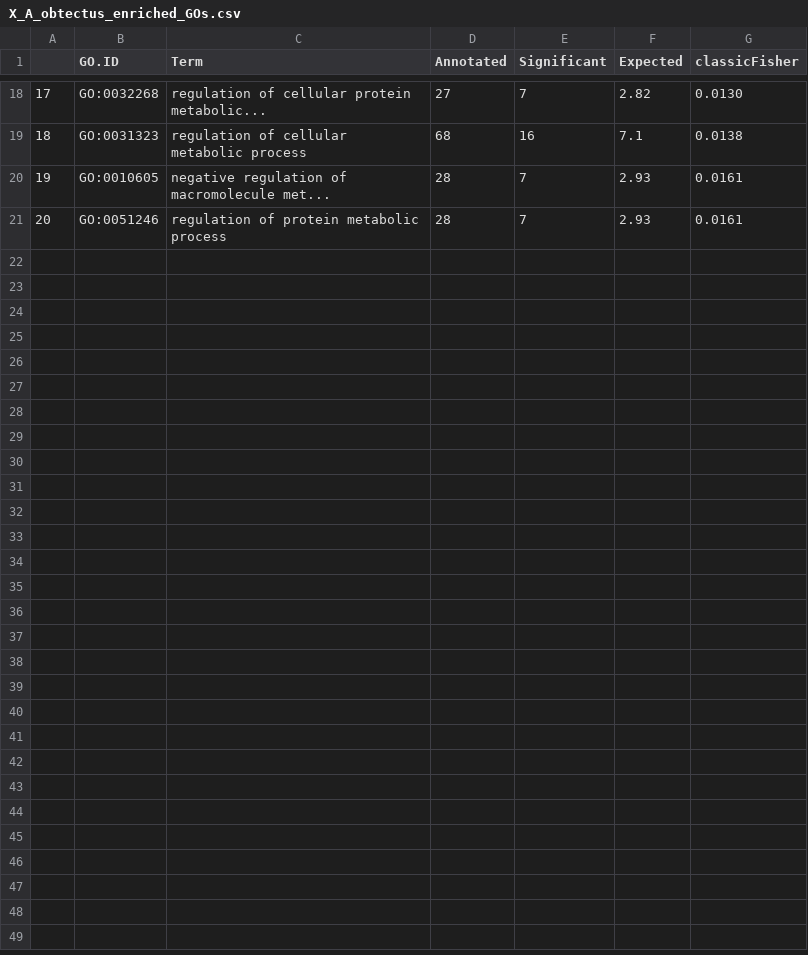
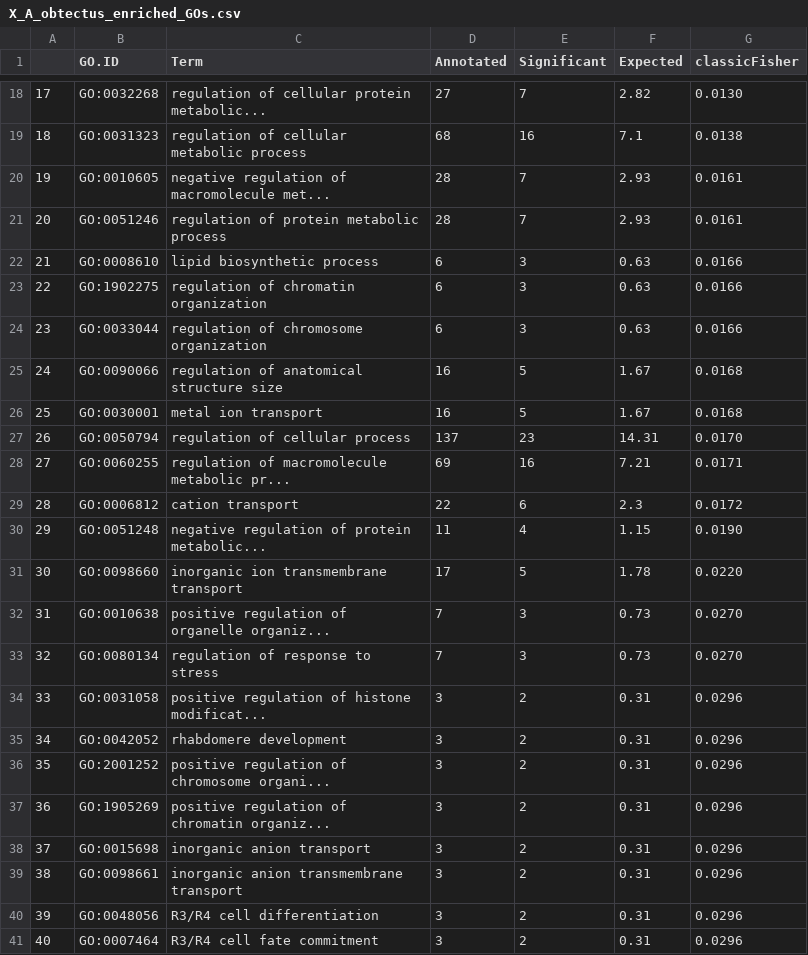
Before and after one commit to milena-t/PhD_chapter3, a CSV file: data/GO_enrichment/X_A_obtectus_enriched_GOs.csv, drawn as a sheet; only a part is shown, gaps mark what is left out; the diff names each change by its address in the sheet, - before the commit and + after, or states it on an @@ line.

```diff
--- a/data/GO_enrichment/X_A_obtectus_enriched_GOs.csv
+++ b/data/GO_enrichment/X_A_obtectus_enriched_GOs.csv
+row 22: 21 | GO:0008610 | lipid biosynthetic process | 6 | 3 | 0.63 | 0.0166
+row 23: 22 | GO:1902275 | regulation of chromatin organization | 6 | 3 | 0.63 | 0.0166
+row 24: 23 | GO:0033044 | regulation of chromosome organization | 6 | 3 | 0.63 | 0.0166
+row 25: 24 | GO:0090066 | regulation of anatomical structure size | 16 | 5 | 1.67 | 0.0168
+row 26: 25 | GO:0030001 | metal ion transport | 16 | 5 | 1.67 | 0.0168
+row 27: 26 | GO:0050794 | regulation of cellular process | 137 | 23 | 14.31 | 0.0170
+row 28: 27 | GO:0060255 | regulation of macromolecule metabolic pr... | 69 | 16 | 7.21 | 0.0171
+row 29: 28 | GO:0006812 | cation transport | 22 | 6 | 2.3 | 0.0172
+row 30: 29 | GO:0051248 | negative regulation of protein metabolic... | 11 | 4 | 1.15 | 0.0190
+row 31: 30 | GO:0098660 | inorganic ion transmembrane transport | 17 | 5 | 1.78 | 0.0220
+row 32: 31 | GO:0010638 | positive regulation of organelle organiz... | 7 | 3 | 0.73 | 0.0270
+row 33: 32 | GO:0080134 | regulation of response to stress | 7 | 3 | 0.73 | 0.0270
+row 34: 33 | GO:0031058 | positive regulation of histone modificat... | 3 | 2 | 0.31 | 0.0296
+row 35: 34 | GO:0042052 | rhabdomere development | 3 | 2 | 0.31 | 0.0296
+row 36: 35 | GO:2001252 | positive regulation of chromosome organi... | 3 | 2 | 0.31 | 0.0296
+row 37: 36 | GO:1905269 | positive regulation of chromatin organiz... | 3 | 2 | 0.31 | 0.0296
+row 38: 37 | GO:0015698 | inorganic anion transport | 3 | 2 | 0.31 | 0.0296
+row 39: 38 | GO:0098661 | inorganic anion transmembrane transport | 3 | 2 | 0.31 | 0.0296
+row 40: 39 | GO:0048056 | R3/R4 cell differentiation | 3 | 2 | 0.31 | 0.0296
+row 41: 40 | GO:0007464 | R3/R4 cell fate commitment | 3 | 2 | 0.31 | 0.0296
```
Also changed, not shown: data/GO_enrichment/A_A_obtectus_enriched_GOs.csv, data/GO_enrichment/A_B_siliquastri_enriched_GOs.csv, 7 other files.
